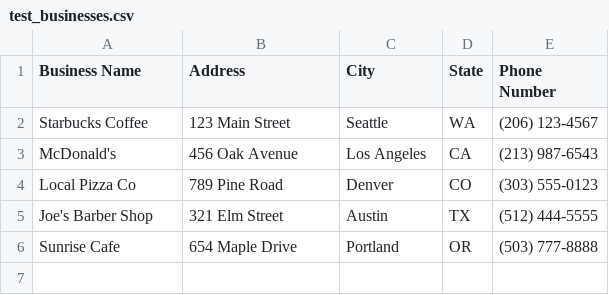
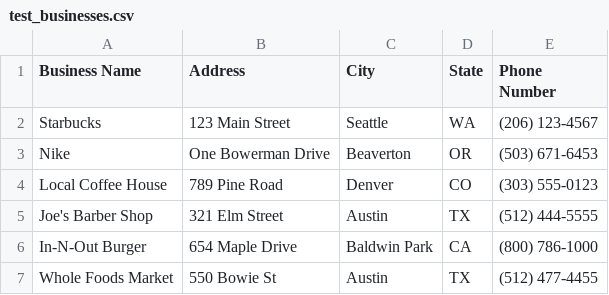
Before and after one commit to dantewebworks/OUTTAWEB1, a CSV file: test_businesses.csv, drawn as a sheet.

```diff
--- a/test_businesses.csv
+++ b/test_businesses.csv
@@ -1,6 +1,7 @@
 Business Name,Address,City,State,Phone Number
-Starbucks Coffee,123 Main Street,Seattle,WA,(206) 123-4567
-McDonald's,456 Oak Avenue,Los Angeles,CA,(213) 987-6543
-Local Pizza Co,789 Pine Road,Denver,CO,(303) 555-0123
+Starbucks,123 Main Street,Seattle,WA,(206) 123-4567
+Nike,One Bowerman Drive,Beaverton,OR,(503) 671-6453
+Local Coffee House,789 Pine Road,Denver,CO,(303) 555-0123
 Joe's Barber Shop,321 Elm Street,Austin,TX,(512) 444-5555
-Sunrise Cafe,654 Maple Drive,Portland,OR,(503) 777-8888
+In-N-Out Burger,654 Maple Drive,Baldwin Park,CA,(800) 786-1000
+Whole Foods Market,550 Bowie St,Austin,TX,(512) 477-4455
```
Also changed, not shown: 3 other files.
